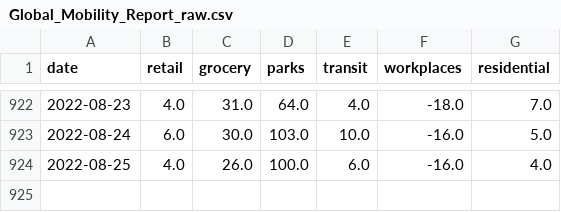
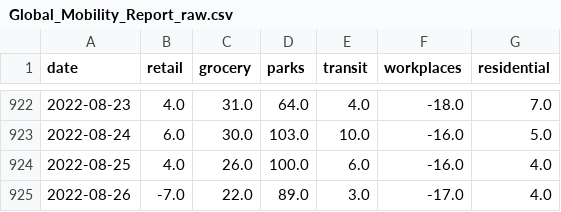
Before and after one commit to bisop-repo/dashboard, a CSV file: Global_Mobility_Report_raw.csv, drawn as a sheet; only a part is shown, gaps mark what is left out; the diff names each change by its address in the sheet, - before the commit and + after, or states it on an @@ line.

```diff
--- a/Global_Mobility_Report_raw.csv
+++ b/Global_Mobility_Report_raw.csv
+row 925: 2022-08-26 | -7.0 | 22.0 | 89.0 | 3.0 | -17.0 | 4.0
```
Also changed, not shown: paq_vs_google.csv, paq_vs_google_diff.csv, 6 other files.
